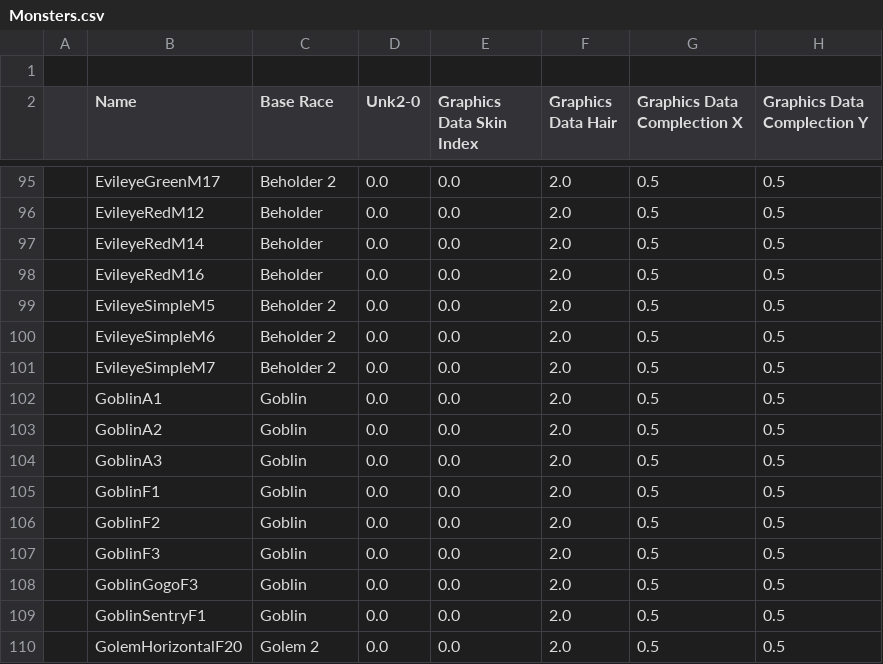
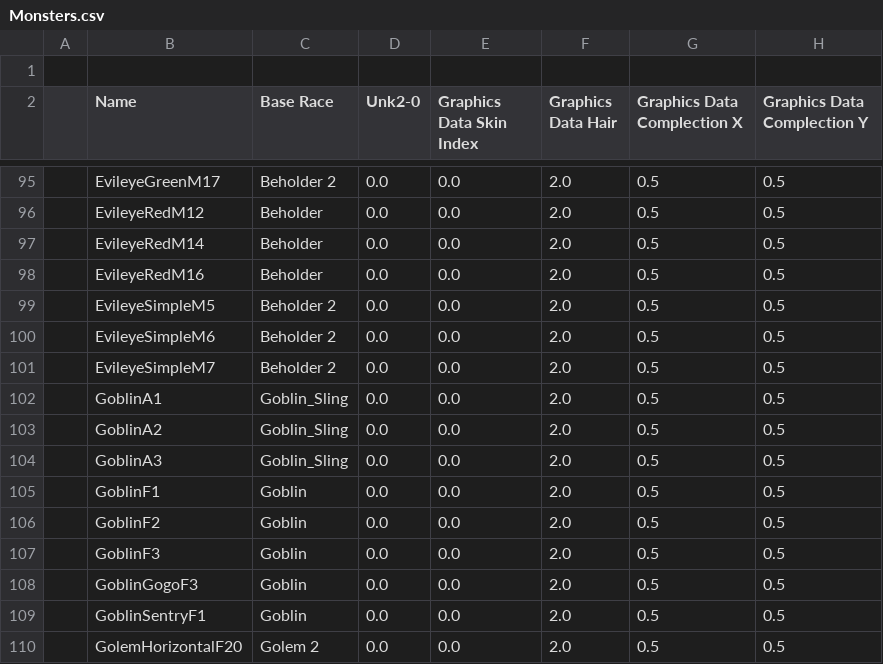
Before and after one commit to BGforgeNet/EItweaks, a CSV file: res/database/Monsters.csv, drawn as a sheet; only a part is shown, gaps mark what is left out; the diff names each change by its address in the sheet, - before the commit and + after, or states it on an @@ line.

Commit message:
goblins with slings do bludgeoning damage

```diff
--- a/res/database/Monsters.csv
+++ b/res/database/Monsters.csv
-C102:C104 (Base Race): Goblin
+C102:C104 (Base Race): Goblin_Sling
```
